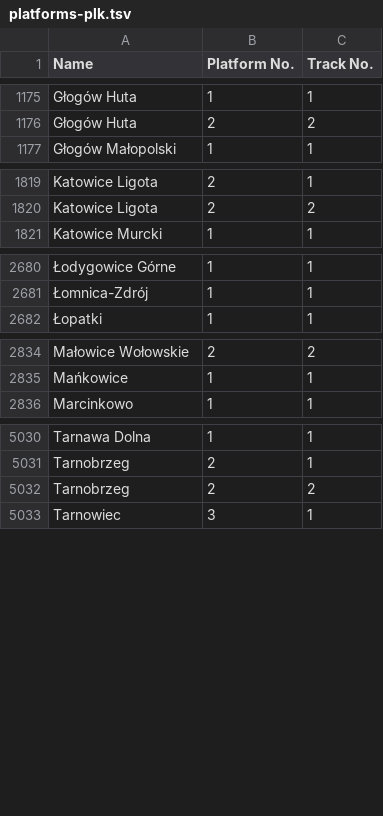
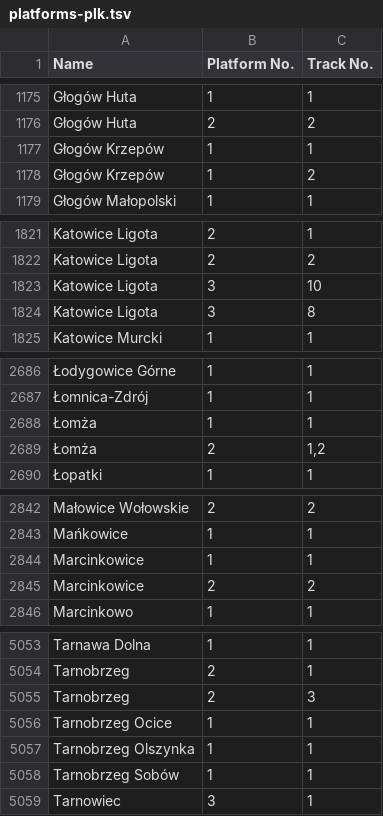
Before and after one commit to kasmar00/osm-plk-platform-validator, a TSV file: platforms-plk.tsv, drawn as a sheet; only a part is shown, gaps mark what is left out; addresses are those after the commit; the diff covers the shown part only; the diff names each change by its address in the sheet, - before the commit and + after, or states it on an @@ line.

Commit message:
Update plk platforms to 2026-06-02 version

```diff
--- a/platforms-plk.tsv
+++ b/platforms-plk.tsv
+row 1177: Głogów Krzepów | 1 | 1
+row 1178: Głogów Krzepów | 1 | 2
+row 1823: Katowice Ligota | 3 | 10
+row 1824: Katowice Ligota | 3 | 8
+row 2688: Łomża | 1 | 1
+row 2689: Łomża | 2 | 1,2
+row 2844: Marcinkowice | 1 | 1
+row 2845: Marcinkowice | 2 | 2
-C5055 (Track No.): 2
+C5055 (Track No.): 3
+row 5056: Tarnobrzeg Ocice | 1 | 1
+row 5057: Tarnobrzeg Olszynka | 1 | 1
+row 5058: Tarnobrzeg Sobów | 1 | 1
```
Also changed, not shown: 18 added rows, 1 removed row, 3 moved rows and 11 edited cells elsewhere in this file, 1 other file.
